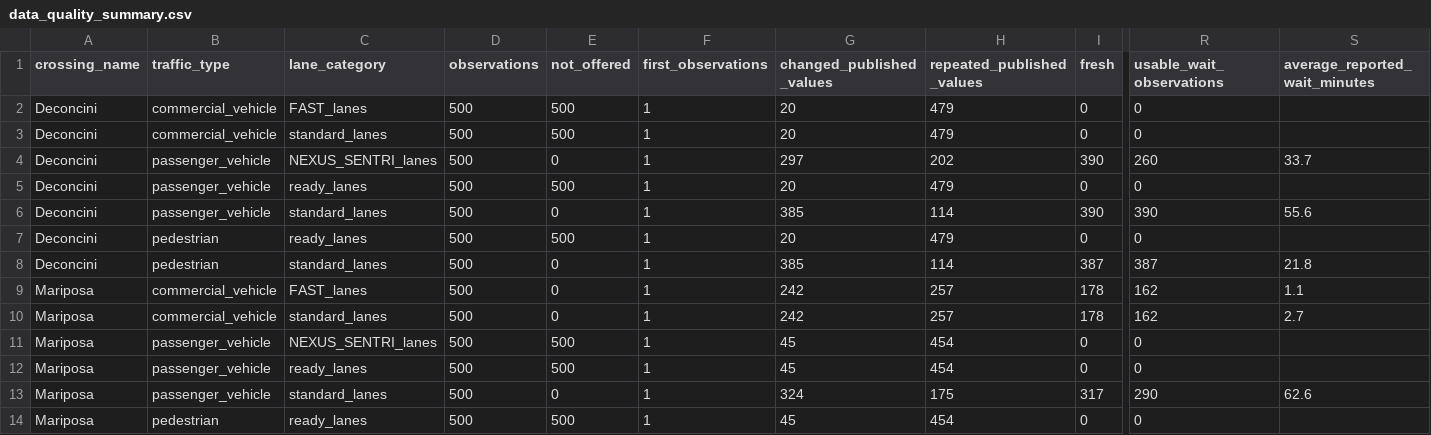
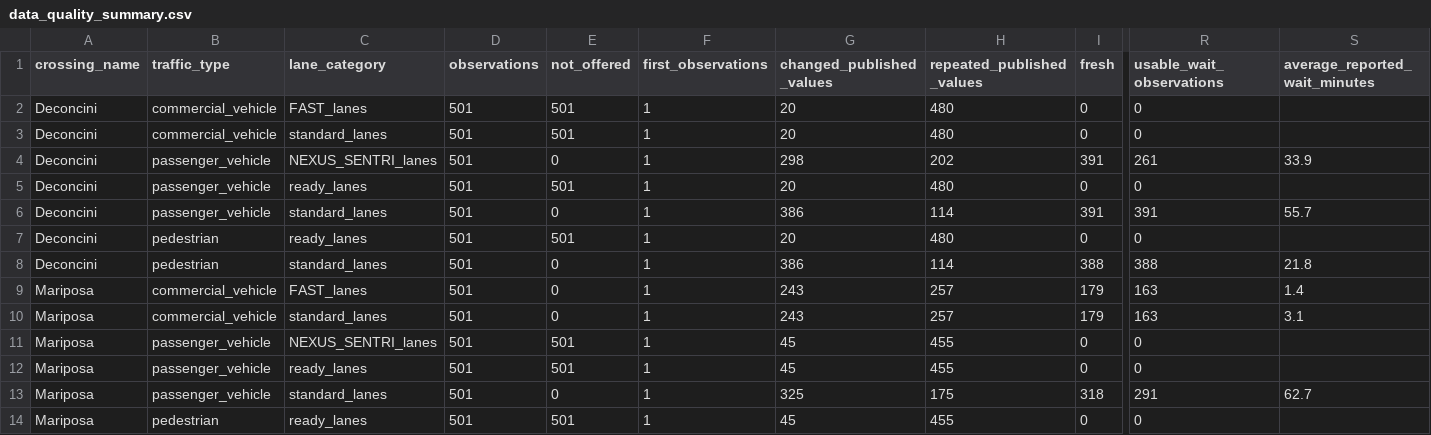
Before and after one commit to marlaconrad/nogales-border-research, a CSV file: reports/data_quality_summary.csv, drawn as a sheet; only a part is shown, gaps mark what is left out; the diff covers the shown part only; the diff names each change by its address in the sheet, - before the commit and + after, or states it on an @@ line.

```diff
--- a/reports/data_quality_summary.csv
+++ b/reports/data_quality_summary.csv
-D2:D14 (observations): 500
+D2:D14 (observations): 501
-E2:E3 (not_offered): 500
+E2:E3 (not_offered): 501
-H2:H3 (repeated_published_values): 479
+H2:H3 (repeated_published_values): 480
-G4 (changed_published_values): 297
+G4 (changed_published_values): 298
-I4 (fresh): 390
+I4 (fresh): 391
-R4 (usable_wait_observations): 260
+R4 (usable_wait_observations): 261
-S4 (average_reported_wait_minutes): 33.7
+S4 (average_reported_wait_minutes): 33.9
-E5 (not_offered): 500
+E5 (not_offered): 501
-H5 (repeated_published_values): 479
+H5 (repeated_published_values): 480
-G6 (changed_published_values): 385
+G6 (changed_published_values): 386
-I6 (fresh): 390
+I6 (fresh): 391
-R6 (usable_wait_observations): 390
+R6 (usable_wait_observations): 391
-S6 (average_reported_wait_minutes): 55.6
+S6 (average_reported_wait_minutes): 55.7
-E7 (not_offered): 500
+E7 (not_offered): 501
-H7 (repeated_published_values): 479
+H7 (repeated_published_values): 480
-G8 (changed_published_values): 385
+G8 (changed_published_values): 386
-I8 (fresh): 387
+I8 (fresh): 388
-R8 (usable_wait_observations): 387
+R8 (usable_wait_observations): 388
-G9:G10 (changed_published_values): 242
+G9:G10 (changed_published_values): 243
-I9:I10 (fresh): 178
+I9:I10 (fresh): 179
-R9:R10 (usable_wait_observations): 162
+R9:R10 (usable_wait_observations): 163
-S9 (average_reported_wait_minutes): 1.1
+S9 (average_reported_wait_minutes): 1.4
-S10 (average_reported_wait_minutes): 2.7
+S10 (average_reported_wait_minutes): 3.1
-E11:E12 (not_offered): 500
+E11:E12 (not_offered): 501
-H11:H12 (repeated_published_values): 454
+H11:H12 (repeated_published_values): 455
-G13 (changed_published_values): 324
+G13 (changed_published_values): 325
-I13 (fresh): 317
+I13 (fresh): 318
-R13 (usable_wait_observations): 290
+R13 (usable_wait_observations): 291
-S13 (average_reported_wait_minutes): 62.6
+S13 (average_reported_wait_minutes): 62.7
-E14 (not_offered): 500
+E14 (not_offered): 501
-H14 (repeated_published_values): 454
+H14 (repeated_published_values): 455
```
Also changed, not shown: 12 edited cells elsewhere in this file, 1 other file.
